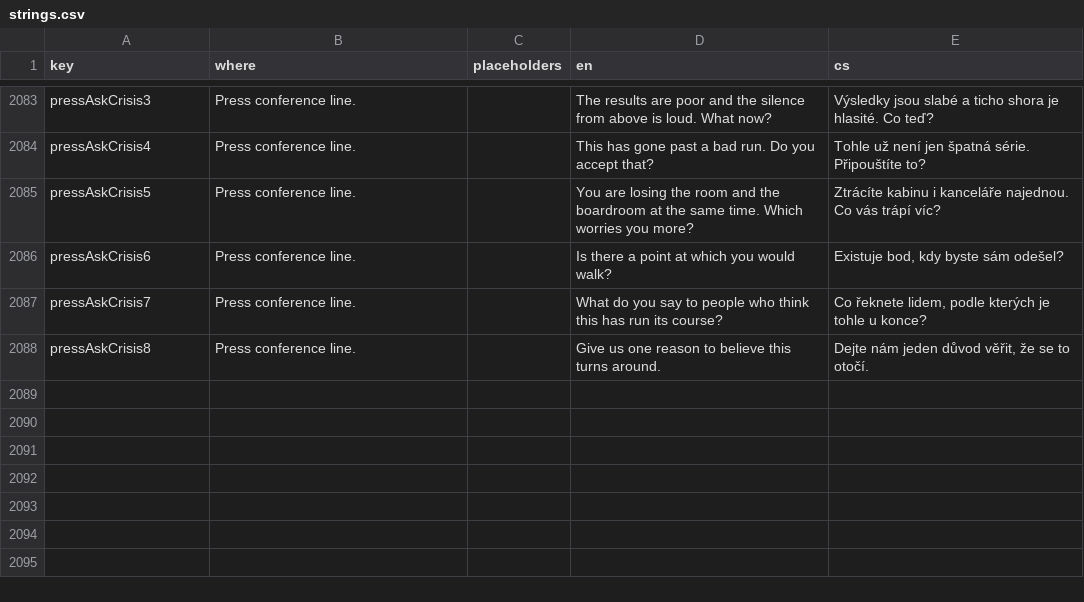
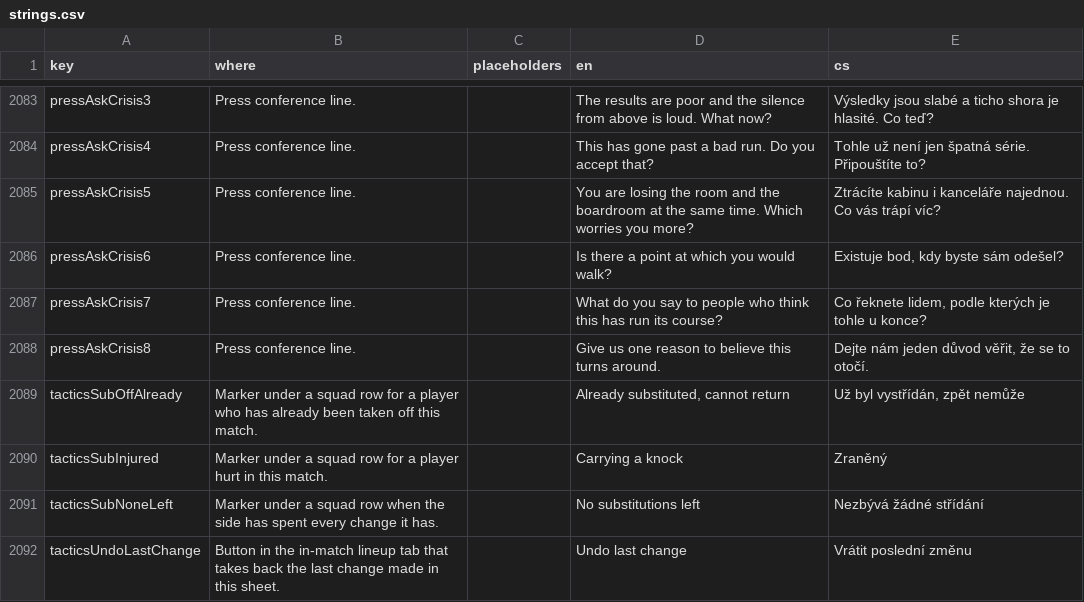
Before and after one commit to Kapsid/fnm26, a CSV file: copy/strings.csv, drawn as a sheet; only a part is shown, gaps mark what is left out; the diff names each change by its address in the sheet, - before the commit and + after, or states it on an @@ line.

```diff
--- a/copy/strings.csv
+++ b/copy/strings.csv
+row 2089: tacticsSubOffAlready | Marker under a squad row for a player who has already been taken off this match. |  | Already substituted, cannot return | Už byl vystřídán, zpět nemůže
+row 2090: tacticsSubInjured | Marker under a squad row for a player hurt in this match. |  | Carrying a knock | Zraněný
+row 2091: tacticsSubNoneLeft | Marker under a squad row when the side has spent every change it has. |  | No substitutions left | Nezbývá žádné střídání
+row 2092: tacticsUndoLastChange | Button in the in-match lineup tab that takes back the last change made in this sheet. |  | Undo last change | Vrátit poslední změnu
```
Also changed, not shown: 8 other files.
